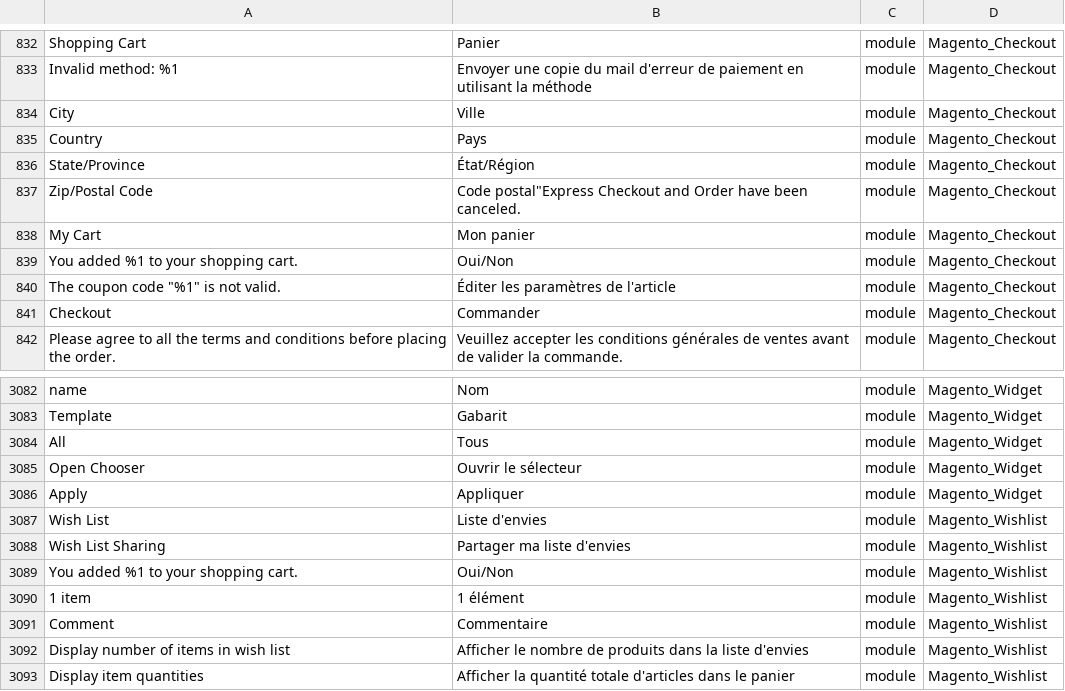
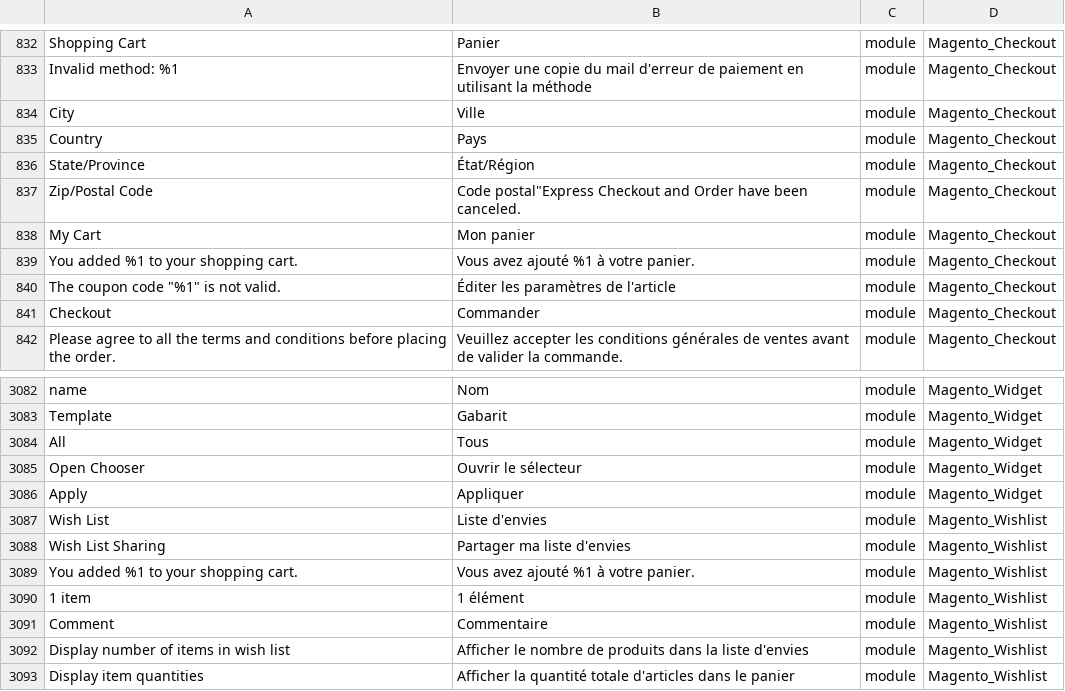
Before and after one commit to Maikel-Koek/language_fr_fr, a CSV file: fr_FR.csv, drawn as a sheet; only a part is shown, gaps mark what is left out.

Commit message:
Auto translate 03/11/2016 00:00:01

```diff
--- a/fr_FR.csv
+++ b/fr_FR.csv
@@ -838,3 +838,3 @@ State/Province,État/Région,module,Magento_Checkout
 "My Cart","Mon panier",module,Magento_Checkout
-"You added %1 to your shopping cart.",Oui/Non,module,Magento_Checkout
+"You added %1 to your shopping cart.","Vous avez ajouté %1 à votre panier.",module,Magento_Checkout
 "The coupon code ""%1"" is not valid.","Éditer les paramètres de l'article",module,Magento_Checkout
@@ -3088,3 +3088,3 @@ Apply,Appliquer,module,Magento_Widget
 "Wish List Sharing","Partager ma liste d'envies",module,Magento_Wishlist
-"You added %1 to your shopping cart.",Oui/Non,module,Magento_Wishlist
+"You added %1 to your shopping cart.","Vous avez ajouté %1 à votre panier.",module,Magento_Wishlist
 "1 item","1 élément",module,Magento_Wishlist
```
